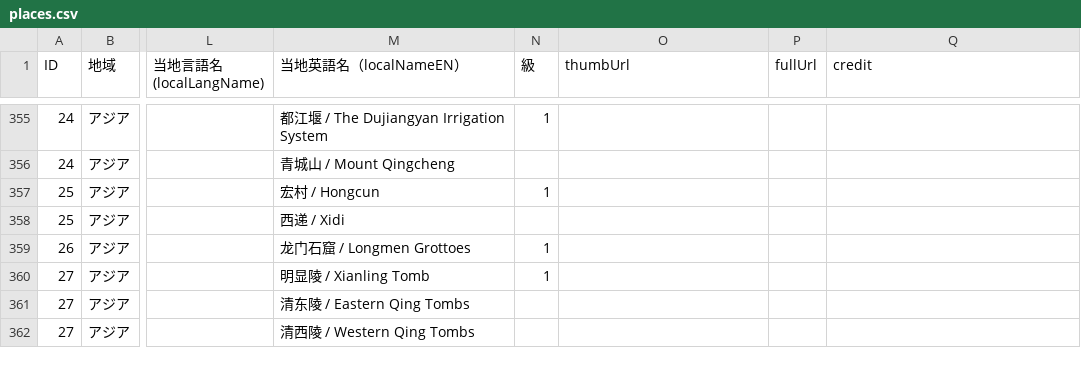
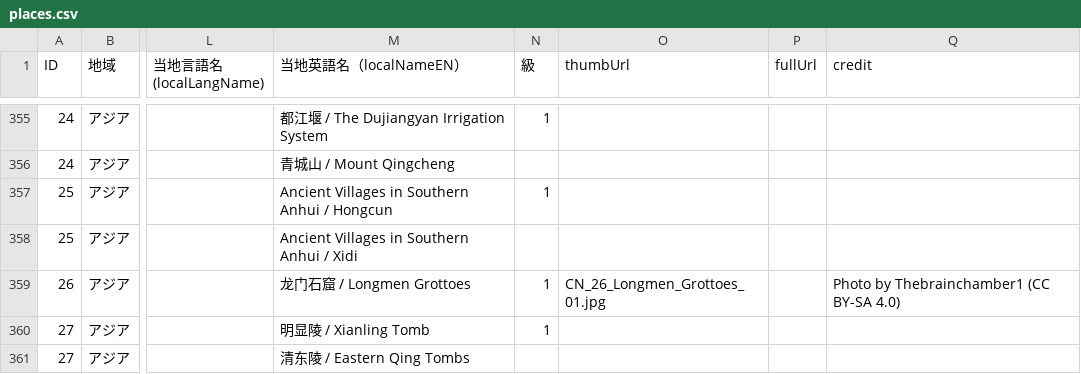
Before and after one commit to hyukis1867/World-Heritage-map, a CSV file: places.csv, drawn as a sheet; only a part is shown, gaps mark what is left out; the shorter side is filled out with more unchanged rows; the diff names each change by its address in the sheet, - before the commit and + after, or states it on an @@ line.

Commit message:
Add files via upload

```diff
--- a/places.csv
+++ b/places.csv
-M357 (当地英語名（localNameEN）): 宏村 / Hongcun
+M357 (当地英語名（localNameEN）): Ancient Villages in Southern Anhui / Hongcun
-M358 (当地英語名（localNameEN）): 西递 / Xidi
+M358 (当地英語名（localNameEN）): Ancient Villages in Southern Anhui / Xidi
-O359 (thumbUrl): (empty)
+O359 (thumbUrl): CN_26_Longmen_Grottoes_01.jpg
-Q359 (credit): (empty)
+Q359 (credit): Photo by Thebrainchamber1 (CC BY-SA 4.0)
```
